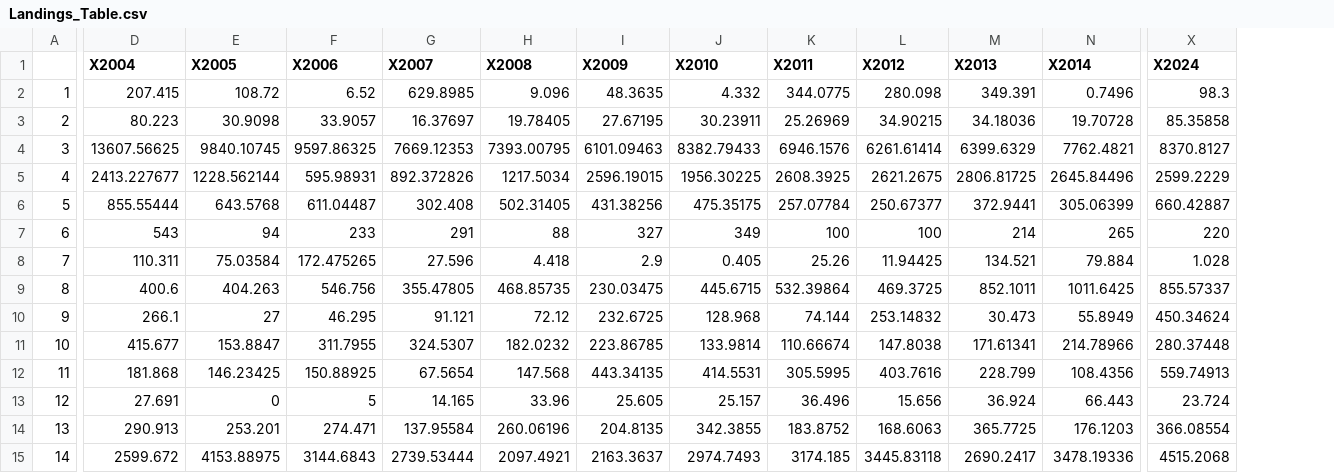
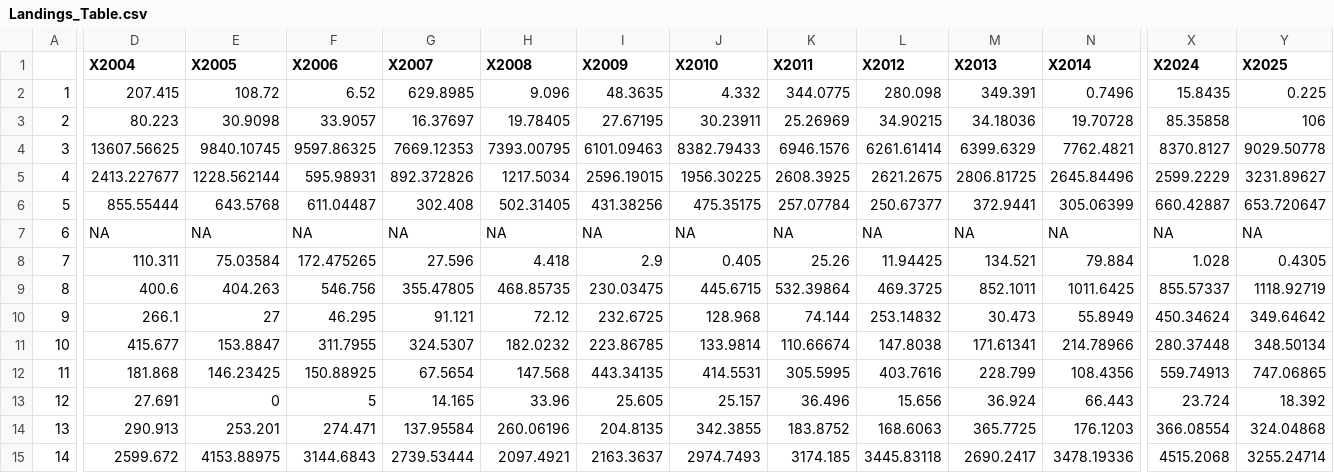
Before and after one commit to IrishMarineInstitute/shellfish-fisheries, a CSV file: data/Data_prep_Output/Landings_Table.csv, drawn as a sheet; only a part is shown, gaps mark what is left out; the diff covers the shown part only; the diff names each change by its address in the sheet, - before the commit and + after, or states it on an @@ line.

```diff
--- a/data/Data_prep_Output/Landings_Table.csv
+++ b/data/Data_prep_Output/Landings_Table.csv
+column Y (X2025), rows 2-15: 0.225 | 106 | 9029.50778 | 3231.89627 | 653.720647 | NA | 0.4305 | 1118.92719 | 349.64642 | 348.50134 | 747.06865 | 18.392 | 324.04868 | 3255.24714
-X2 (X2024): 98.3
+X2 (X2024): 15.8435
-D7 (X2004): 543
+D7 (X2004): NA
-E7 (X2005): 94
+E7 (X2005): NA
-F7 (X2006): 233
+F7 (X2006): NA
-G7 (X2007): 291
+G7 (X2007): NA
-H7 (X2008): 88
+H7 (X2008): NA
-I7 (X2009): 327
+I7 (X2009): NA
-J7 (X2010): 349
+J7 (X2010): NA
-K7 (X2011): 100
+K7 (X2011): NA
-L7 (X2012): 100
+L7 (X2012): NA
-M7 (X2013): 214
+M7 (X2013): NA
-N7 (X2014): 265
+N7 (X2014): NA
-X7 (X2024): 220
+X7 (X2024): NA
```
Also changed, not shown: 9 edited cells elsewhere in this file, data/Data_prep_Output/catch_plot.csv, 4 other files.
